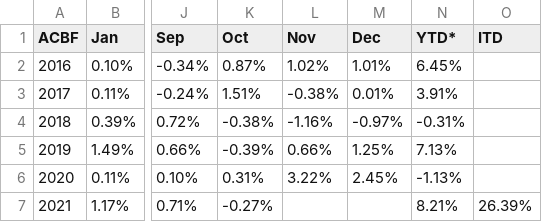
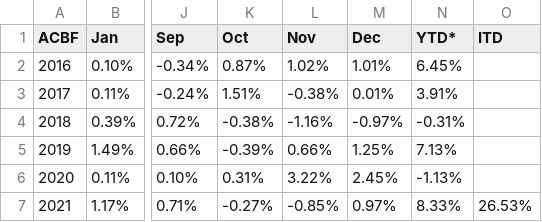
Before and after one commit to MuhmmadHamzatahir/altanawealth, a CSV file: assets/chart-data/acbf_monthly_perf_ALTCBCG.csv, drawn as a sheet; only a part is shown, gaps mark what is left out; the diff names each change by its address in the sheet, - before the commit and + after, or states it on an @@ line.

Commit message:
Upload: assets/chart-data/acbf_monthly_perf_ALTCBCG.csv

```diff
--- a/assets/chart-data/acbf_monthly_perf_ALTCBCG.csv
+++ b/assets/chart-data/acbf_monthly_perf_ALTCBCG.csv
-L7 (Nov): (empty)
+L7 (Nov): -0.85%
-M7 (Dec): (empty)
+M7 (Dec): 0.97%
-N7 (YTD*): 8.21%
+N7 (YTD*): 8.33%
-O7 (ITD): 26.39%
+O7 (ITD): 26.53%
```
